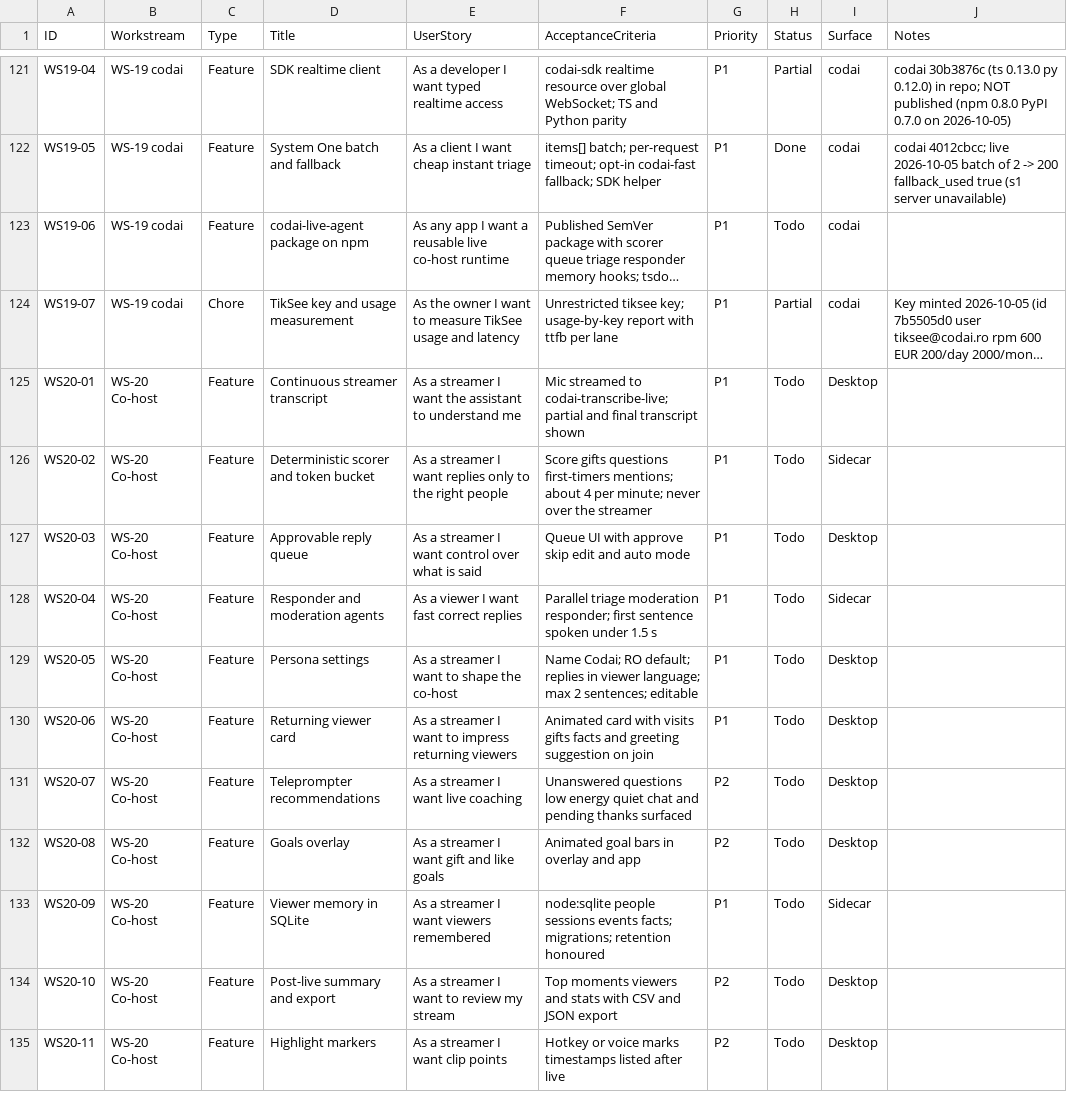
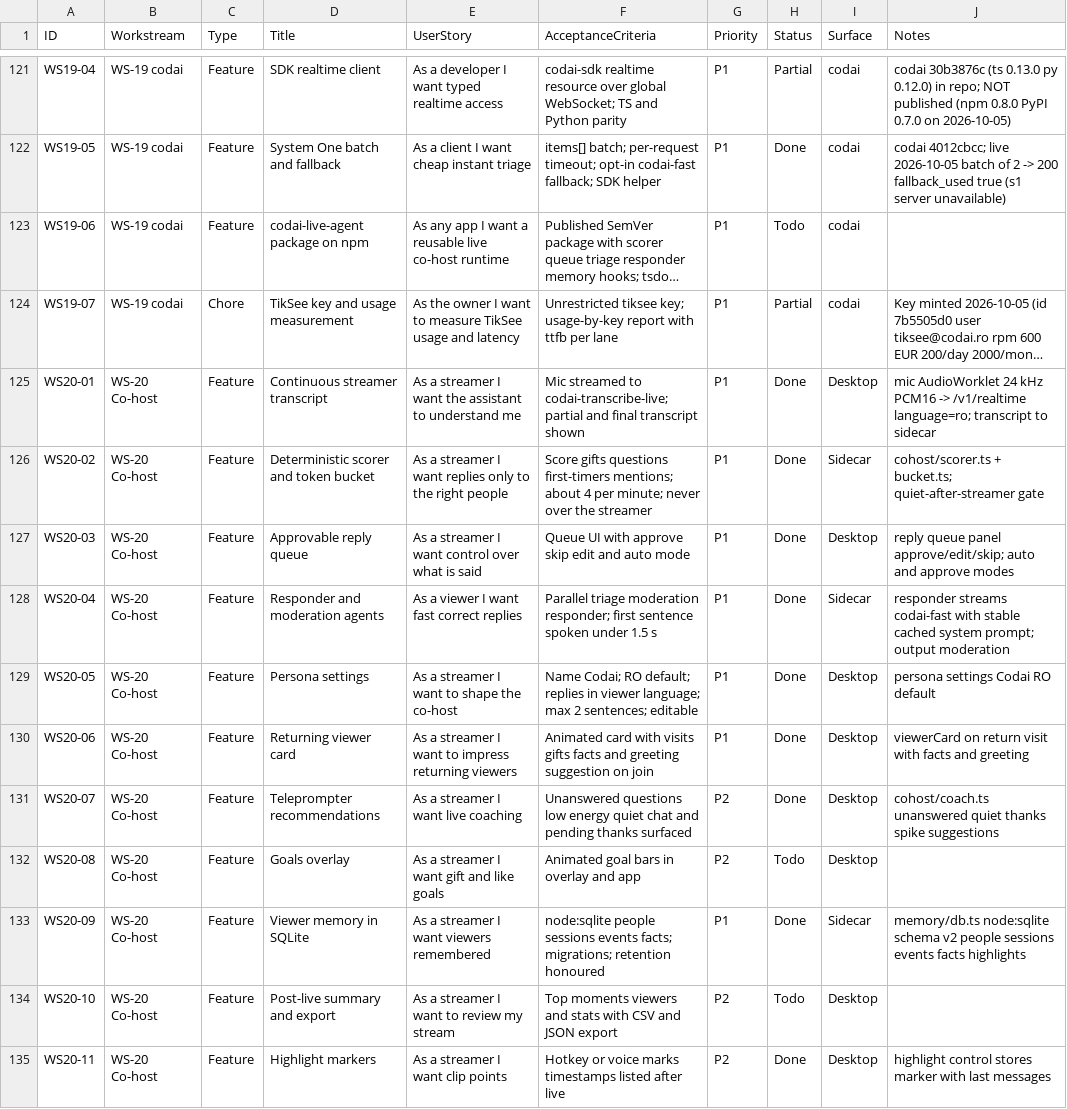
Before and after one commit to dragoscv/selfie-screen, a CSV file: docs/backlog.csv, drawn as a sheet; only a part is shown, gaps mark what is left out; long unchanged cells end in …; the diff covers the shown part only; the diff names each change by its address in the sheet, - before the commit and + after, or states it on an @@ line.

```diff
--- a/docs/backlog.csv
+++ b/docs/backlog.csv
-H125:H131 (Status): Todo
+H125:H131 (Status): Done
-J125 (Notes): (empty)
+J125 (Notes): mic AudioWorklet 24 kHz PCM16 -> /v1/realtime language=ro; transcript to sidecar
-J126 (Notes): (empty)
+J126 (Notes): cohost/scorer.ts + bucket.ts; quiet-after-streamer gate
-J127 (Notes): (empty)
+J127 (Notes): reply queue panel approve/edit/skip; auto and approve modes
-J128 (Notes): (empty)
+J128 (Notes): responder streams codai-fast with stable cached system prompt; output moderation
-J129 (Notes): (empty)
+J129 (Notes): persona settings Codai RO default
-J130 (Notes): (empty)
+J130 (Notes): viewerCard on return visit with facts and greeting
-J131 (Notes): (empty)
+J131 (Notes): cohost/coach.ts unanswered quiet thanks spike suggestions
-H133 (Status): Todo
+H133 (Status): Done
-J133 (Notes): (empty)
+J133 (Notes): memory/db.ts node:sqlite schema v2 people sessions events facts highlights
-H135 (Status): Todo
+H135 (Status): Done
-J135 (Notes): (empty)
+J135 (Notes): highlight control stores marker with last messages
```
Also changed, not shown: 54 edited cells elsewhere in this file, 7 other files.
